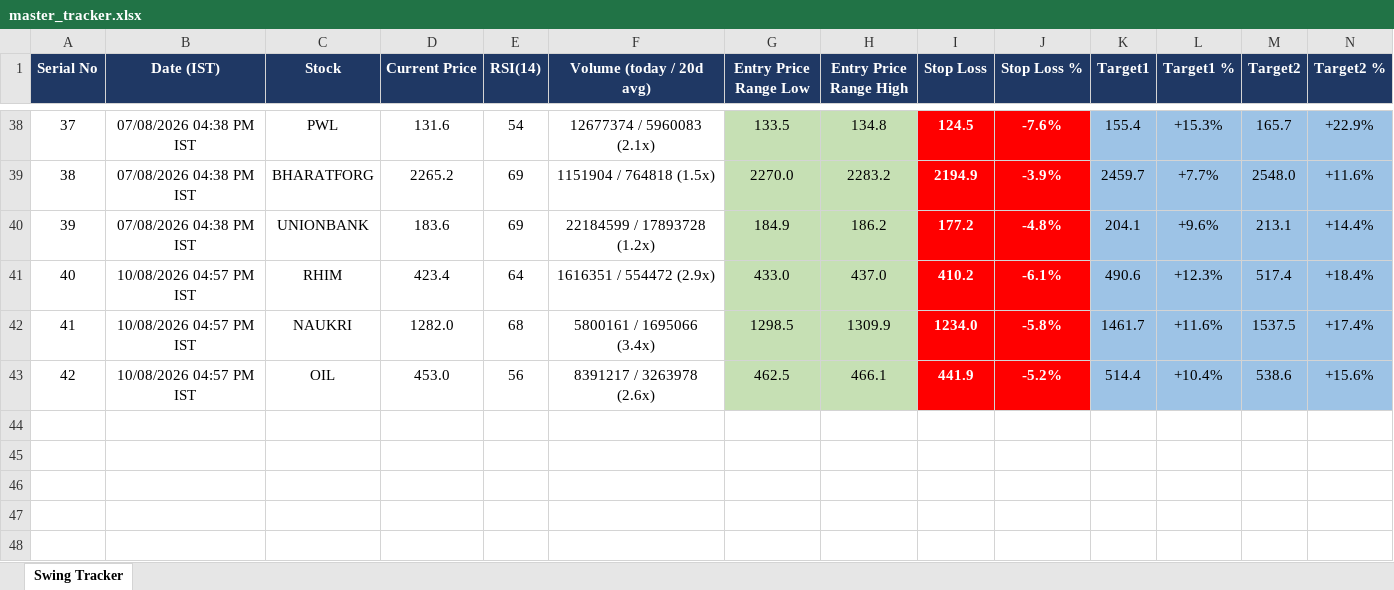
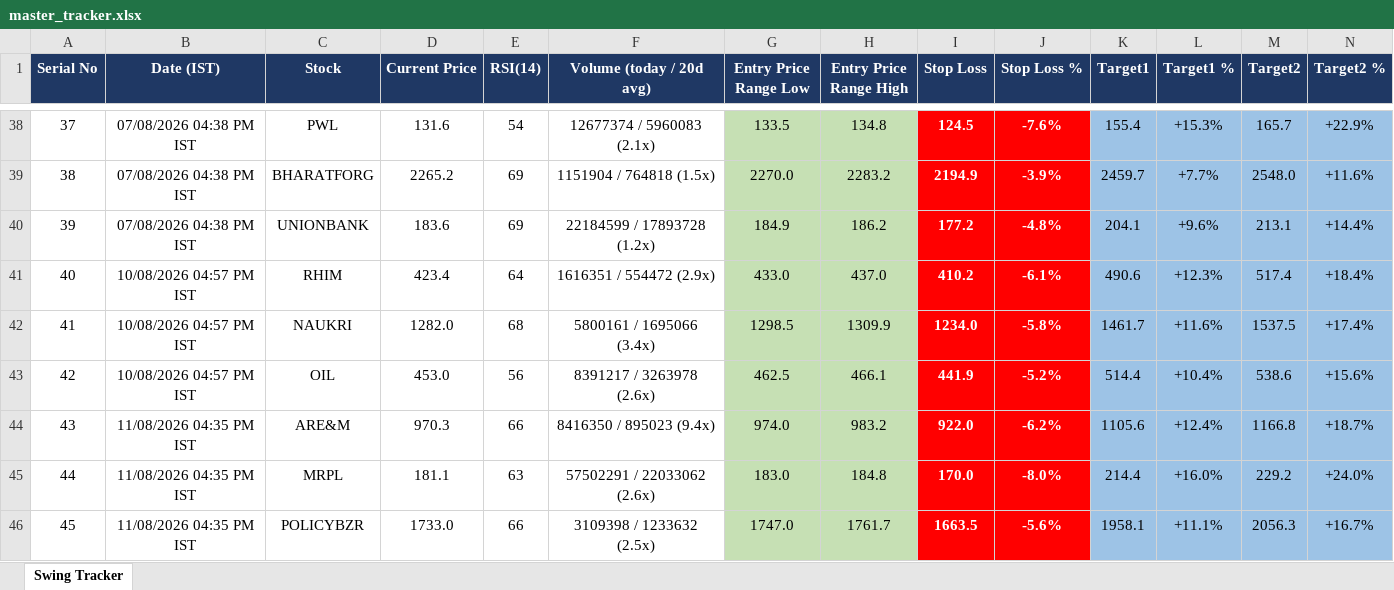
Before and after one commit to Jinish2023/nse-3-piller-hunter, an Excel workbook: master_tracker.xlsx, sheet Swing Tracker, drawn as a sheet; only a part is shown, gaps mark what is left out; values as stored, in another font and other column widths than the file's, no borders; rows hold the shown columns only; the diff names each change by its address in the sheet, - before the commit and + after, or states it on an @@ line.

```diff
--- a/master_tracker.xlsx (sheet Swing Tracker)
+++ b/master_tracker.xlsx (sheet Swing Tracker)
+row 44: 43 | 11/08/2026 04:35 PM IST | ARE&M | 970.3 | 66 | 8416350 / 895023 (9.4x) | 974.0 | 983.2 | 922.0 | -6.2% | 1105.6 | +12.4% | 1166.8 | +18.7%
+row 45: 44 | 11/08/2026 04:35 PM IST | MRPL | 181.1 | 63 | 57502291 / 22033062 (2.6x) | 183.0 | 184.8 | 170.0 | -8.0% | 214.4 | +16.0% | 229.2 | +24.0%
+row 46: 45 | 11/08/2026 04:35 PM IST | POLICYBZR | 1733.0 | 66 | 3109398 / 1233632 (2.5x) | 1747.0 | 1761.7 | 1663.5 | -5.6% | 1958.1 | +11.1% | 2056.3 | +16.7%
```
